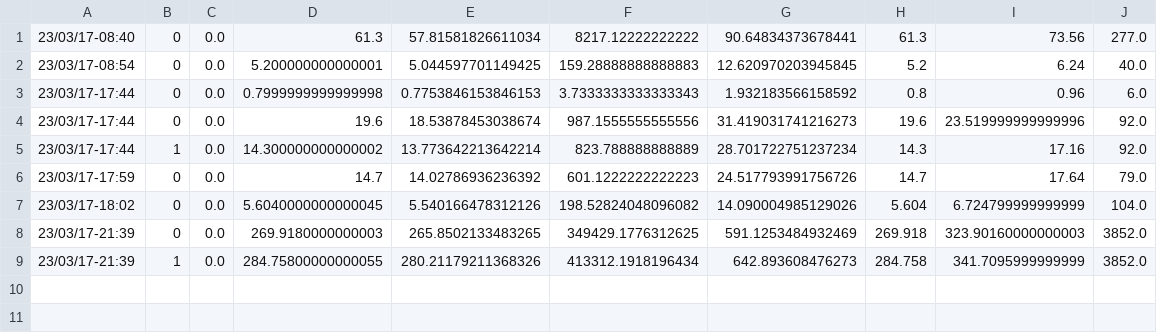
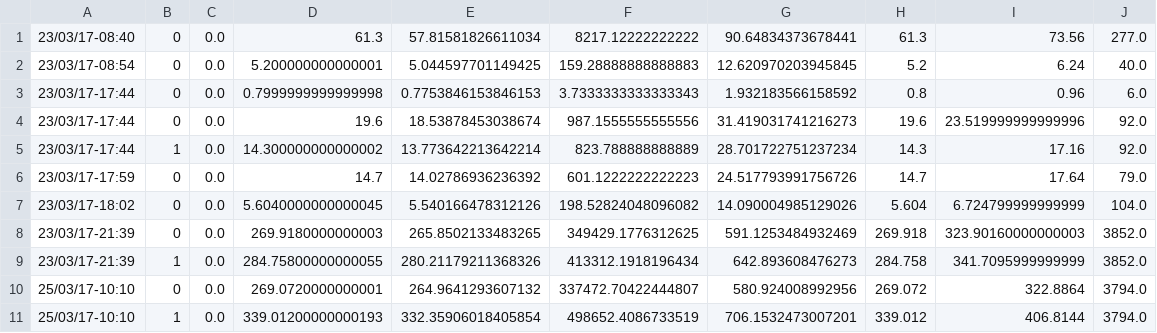
Before and after one commit to fefi95/InteligenciaArtificial, a CSV file: IA_II/proyectoFinal/pyevolve.csv, drawn as a sheet.

```diff
--- a/IA_II/proyectoFinal/pyevolve.csv
+++ b/IA_II/proyectoFinal/pyevolve.csv
@@ -9 +9,3 @@
 23/03/17-21:39;1;0.0;284.75800000000055;280.21179211368326;413312.1918196434;642.893608476273;284.758;341.7095999999999;3852.0
+25/03/17-10:10;0;0.0;269.0720000000001;264.9641293607132;337472.70422444807;580.924008992956;269.072;322.8864;3794.0
+25/03/17-10:10;1;0.0;339.01200000000193;332.35906018405854;498652.4086733519;706.1532473007201;339.012;406.8144;3794.0
```
Also changed, not shown: 1 other file.
